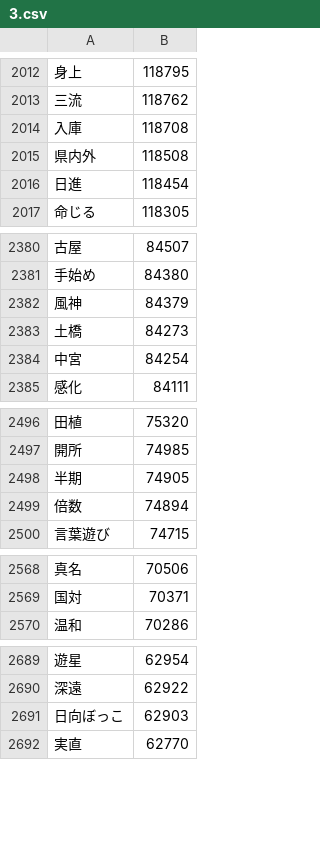
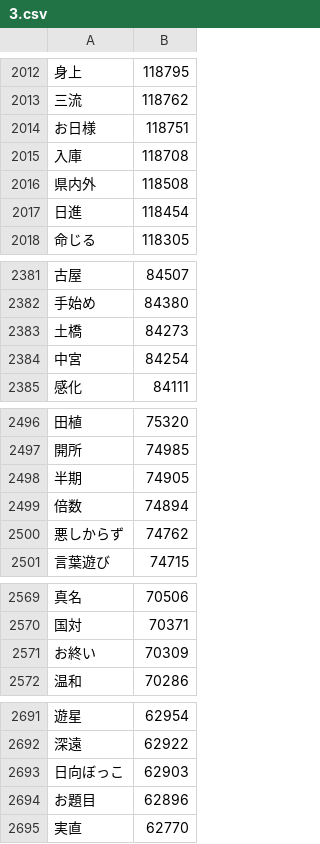
Before and after one commit to marmooo/graded-vocab-ja, a CSV file: dist/3.csv, drawn as a sheet; only a part is shown, gaps mark what is left out; the diff covers the shown part only.

```diff
--- a/dist/3.csv
+++ b/dist/3.csv
@@ -2013,2 +2013,3 @@
 三流,118762
+お日様,118751
 入庫,118708
@@ -2381,3 +2382,2 @@
 手始め,84380
-風神,84379
 土橋,84273
@@ -2499,2 +2499,3 @@
 倍数,74894
+悪しからず,74762
 言葉遊び,74715
@@ -2569,2 +2570,3 @@
 国対,70371
+お終い,70309
 温和,70286
@@ -2691,2 +2693,3 @@
 日向ぼっこ,62903
+お題目,62896
 実直,62770
```
Also changed, not shown: 10 added rows elsewhere in this file, dist/0.csv, dist/7.csv, 43 other files.
